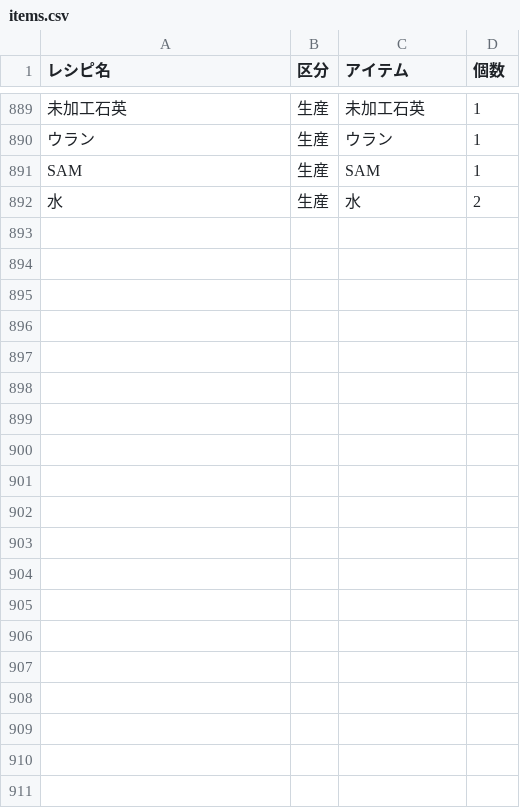
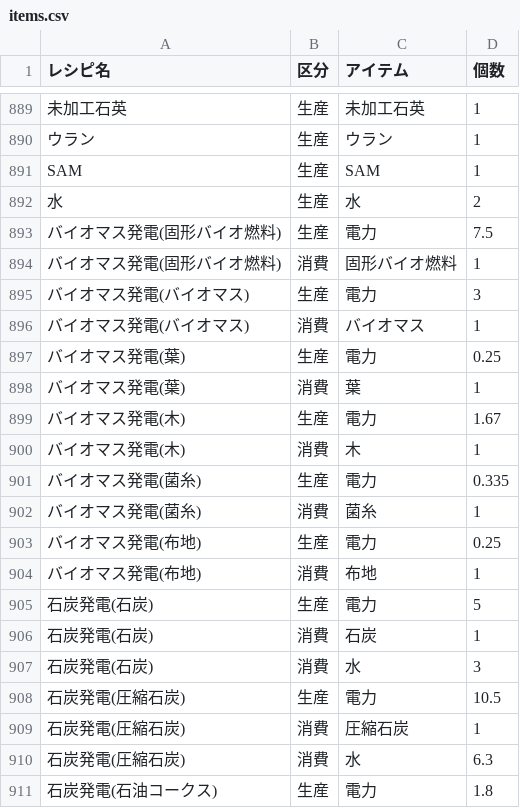
Before and after one commit to yunomu/satisfactory-calculator, a CSV file: static/items.csv, drawn as a sheet; only a part is shown, gaps mark what is left out; the diff covers the shown part only; the diff names each change by its address in the sheet, - before the commit and + after, or states it on an @@ line.

Commit message:
Add data: power supply

```diff
--- a/static/items.csv
+++ b/static/items.csv
+row 893: バイオマス発電(固形バイオ燃料) | 生産 | 電力 | 7.5
+row 894: バイオマス発電(固形バイオ燃料) | 消費 | 固形バイオ燃料 | 1
+row 895: バイオマス発電(バイオマス) | 生産 | 電力 | 3
+row 896: バイオマス発電(バイオマス) | 消費 | バイオマス | 1
+row 897: バイオマス発電(葉) | 生産 | 電力 | 0.25
+row 898: バイオマス発電(葉) | 消費 | 葉 | 1
+row 899: バイオマス発電(木) | 生産 | 電力 | 1.67
+row 900: バイオマス発電(木) | 消費 | 木 | 1
+row 901: バイオマス発電(菌糸) | 生産 | 電力 | 0.335
+row 902: バイオマス発電(菌糸) | 消費 | 菌糸 | 1
+row 903: バイオマス発電(布地) | 生産 | 電力 | 0.25
+row 904: バイオマス発電(布地) | 消費 | 布地 | 1
+row 905: 石炭発電(石炭) | 生産 | 電力 | 5
+row 906: 石炭発電(石炭) | 消費 | 石炭 | 1
+row 907: 石炭発電(石炭) | 消費 | 水 | 3
+row 908: 石炭発電(圧縮石炭) | 生産 | 電力 | 10.5
+row 909: 石炭発電(圧縮石炭) | 消費 | 圧縮石炭 | 1
+row 910: 石炭発電(圧縮石炭) | 消費 | 水 | 6.3
+row 911: 石炭発電(石油コークス) | 生産 | 電力 | 1.8
```
Also changed, not shown: 12 added rows elsewhere in this file, static/recipes.csv.
